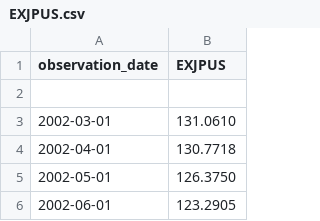
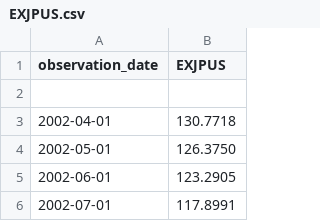
Before and after one commit to Wfiles/global-tactical-fund-simulator, a CSV file: data/EXJPUS.csv, drawn as a sheet; only a part is shown; the shorter side is filled out with more unchanged rows; the diff names each change by its address in the sheet, - before the commit and + after, or states it on an @@ line.

```diff
--- a/data/EXJPUS.csv
+++ b/data/EXJPUS.csv
-row 3: 2002-03-01 | 131.0610
```
Also changed, not shown: data/IR3TIB01CHM156N.csv, data/IR3TIB01DEM156N.csv, 14 other files.
